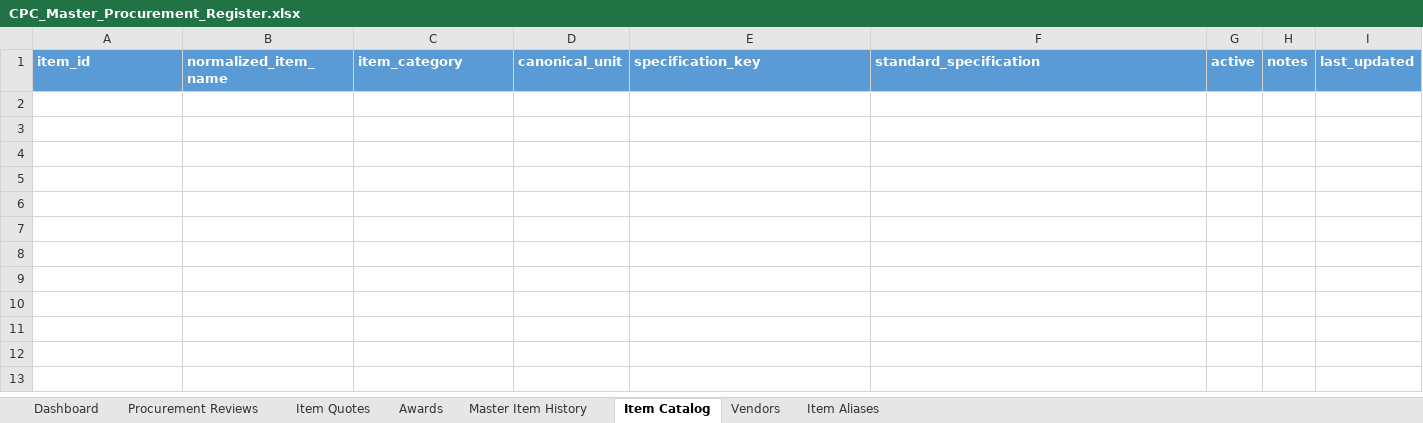
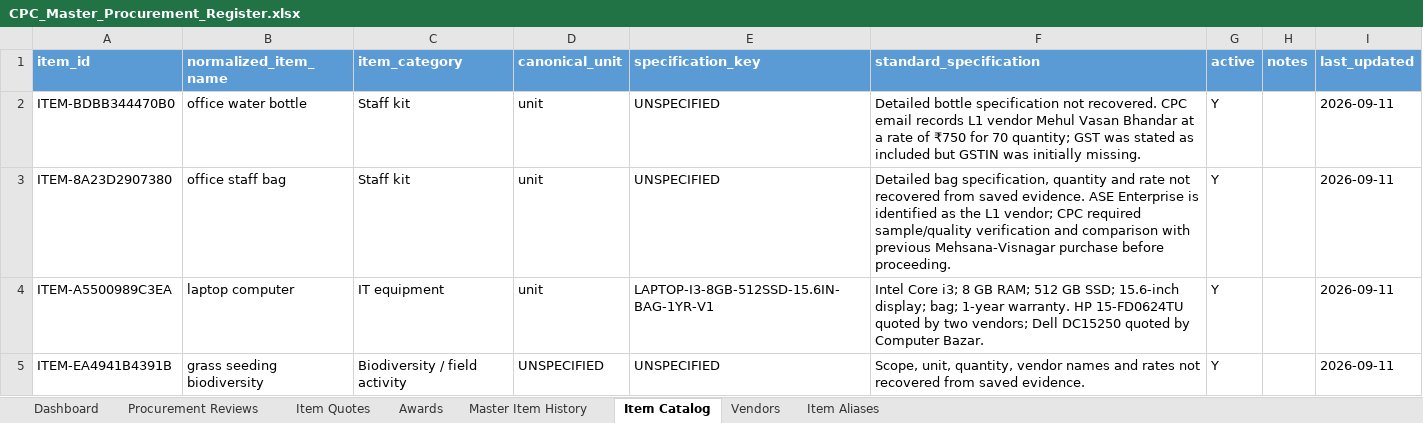
Before and after one commit to knightfox789/dsc-humanizer, an Excel workbook: skills/cpc-review/outputs/CPC_Master_Procurement_Register.xlsx, sheet Item Catalog, drawn as a sheet; values as stored, in another font and other column widths than the file's, no borders; 1 other sheet too large or unreadable and not compared; the diff names each change by its address in the sheet, - before the commit and + after, or states it on an @@ line.

```diff
--- a/skills/cpc-review/outputs/CPC_Master_Procurement_Register.xlsx (sheet Item Catalog)
+++ b/skills/cpc-review/outputs/CPC_Master_Procurement_Register.xlsx (sheet Item Catalog)
+row 2: ITEM-BDBB344470B0 | office water bottle | Staff kit | unit | UNSPECIFIED | Detailed bottle specification not recovered. CPC email records L1 vendor Mehul Vasan Bhandar at a rate of ₹750 for 70 quantity; GST was stated as included but GSTIN was initially missing. | Y |  | 2026-09-11
+row 3: ITEM-8A23D2907380 | office staff bag | Staff kit | unit | UNSPECIFIED | Detailed bag specification, quantity and rate not recovered from saved evidence. ASE Enterprise is identified as the L1 vendor; CPC required sample/quality verification and comparison with previous Mehsana-Visnagar purchase before proceeding. | Y |  | 2026-09-11
+row 4: ITEM-A5500989C3EA | laptop computer | IT equipment | unit | LAPTOP-I3-8GB-512SSD-15.6IN-BAG-1YR-V1 | Intel Core i3; 8 GB RAM; 512 GB SSD; 15.6-inch display; bag; 1-year warranty. HP 15-FD0624TU quoted by two vendors; Dell DC15250 quoted by Computer Bazar. | Y |  | 2026-09-11
+row 5: ITEM-EA4941B4391B | grass seeding biodiversity | Biodiversity / field activity | UNSPECIFIED | UNSPECIFIED | Scope, unit, quantity, vendor names and rates not recovered from saved evidence. | Y |  | 2026-09-11
```
Also changed, not shown: sheet Item Quotes, sheet Procurement Reviews, sheet Vendors, sheet Dashboard.
